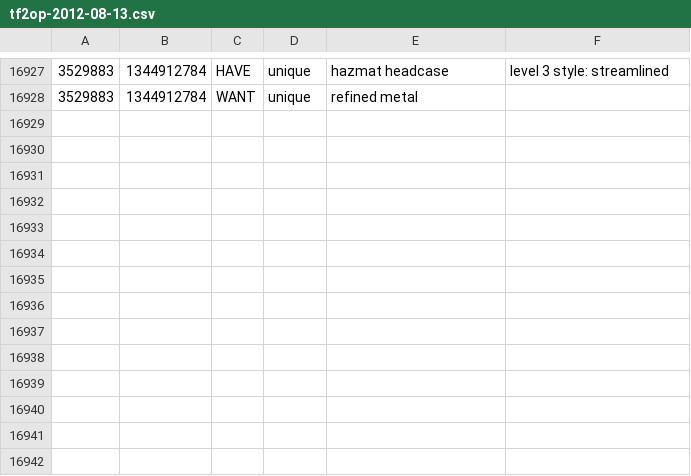
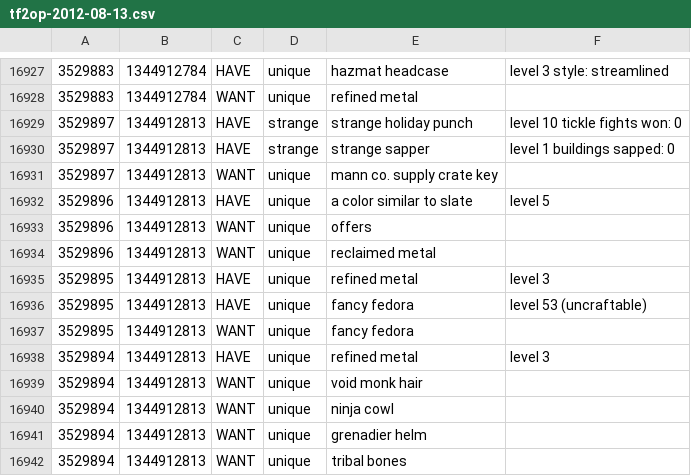
Before and after one commit to statico/tf2, a CSV file: trades/tf2op-2012-08-13.csv, drawn as a sheet; only a part is shown, gaps mark what is left out; the diff names each change by its address in the sheet, - before the commit and + after, or states it on an @@ line.

```diff
--- a/trades/tf2op-2012-08-13.csv
+++ b/trades/tf2op-2012-08-13.csv
+row 16929: 3529897 | 1344912813 | HAVE | strange | strange holiday punch | level 10 tickle fights won: 0
+row 16930: 3529897 | 1344912813 | HAVE | strange | strange sapper | level 1 buildings sapped: 0
+row 16931: 3529897 | 1344912813 | WANT | unique | mann co. supply crate key
+row 16932: 3529896 | 1344912813 | HAVE | unique | a color similar to slate | level 5
+row 16933: 3529896 | 1344912813 | WANT | unique | offers
+row 16934: 3529896 | 1344912813 | WANT | unique | reclaimed metal
+row 16935: 3529895 | 1344912813 | HAVE | unique | refined metal | level 3
+row 16936: 3529895 | 1344912813 | HAVE | unique | fancy fedora | level 53 (uncraftable)
+row 16937: 3529895 | 1344912813 | WANT | unique | fancy fedora
+row 16938: 3529894 | 1344912813 | HAVE | unique | refined metal | level 3
+row 16939: 3529894 | 1344912813 | WANT | unique | void monk hair
+row 16940: 3529894 | 1344912813 | WANT | unique | ninja cowl
+row 16941: 3529894 | 1344912813 | WANT | unique | grenadier helm
+row 16942: 3529894 | 1344912813 | WANT | unique | tribal bones
```
Also changed, not shown: 2 other files.
